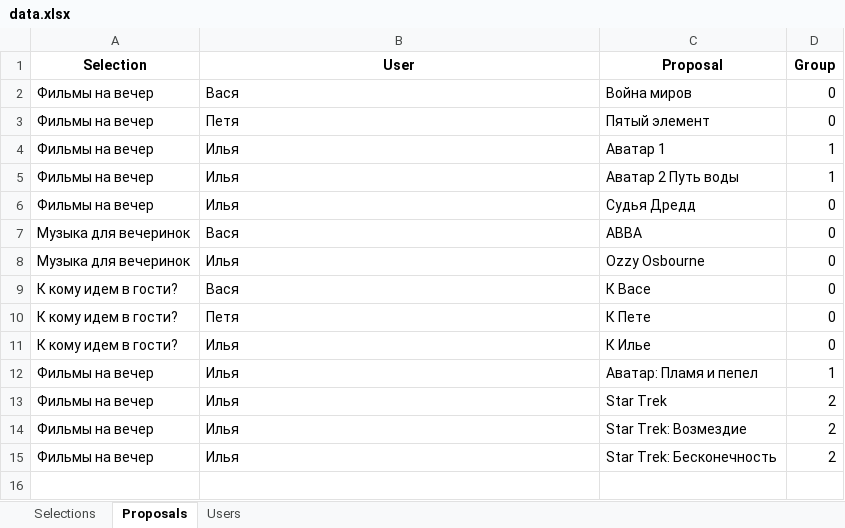
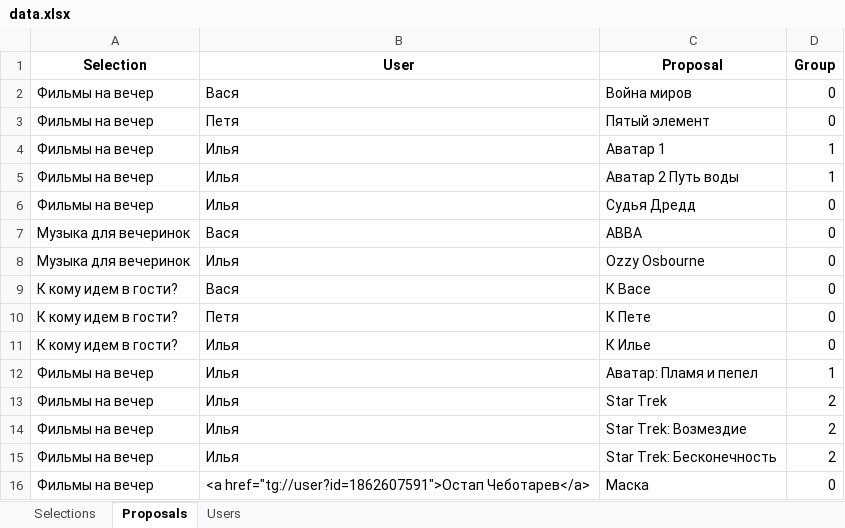
Before and after one commit to Ostap309/My_Telegtam_Bots, an Excel workbook: the_Equalizer_Bot/Data/data.xlsx, sheet Proposals, drawn as a sheet; values as stored, in another font and other column widths than the file's, no borders; the diff names each change by its address in the sheet, - before the commit and + after, or states it on an @@ line.

Commit message:
- В файл bot_functions добавлены функции shuffle_users_order_command, choose_command. Теперь все функции отслеживают возвратный код.
Классы:
- Storekeeper теперь хранит свой список Выборок в all_selections_list. Добавлен метод get_current_selection_code. Добавлен метод get_all_selections, который обновляет значение all_selections_list и возвращает код.
- Selection получил поле answer_string для передачи текстовых ответов в бота. Метод show_proposals теперь передает результирующую строку в answer_string, а сам возвращает код. Добавлены методы choose(Доделывается) и shuffle_users_order.

```diff
--- a/the_Equalizer_Bot/Data/data.xlsx (sheet Proposals)
+++ b/the_Equalizer_Bot/Data/data.xlsx (sheet Proposals)
+row 16: Фильмы на вечер | <a href="tg://user?id=1862607591">Остап Чеботарев</a> | Маска | 0
```
Also changed, not shown: sheet Users, sheet Selections, 5 other files.
